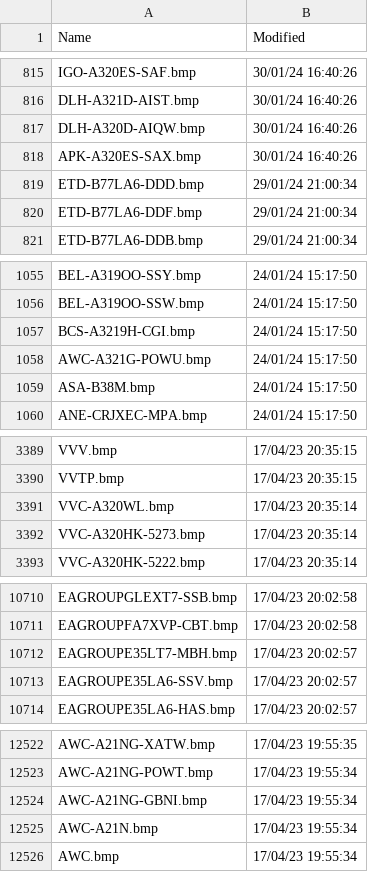
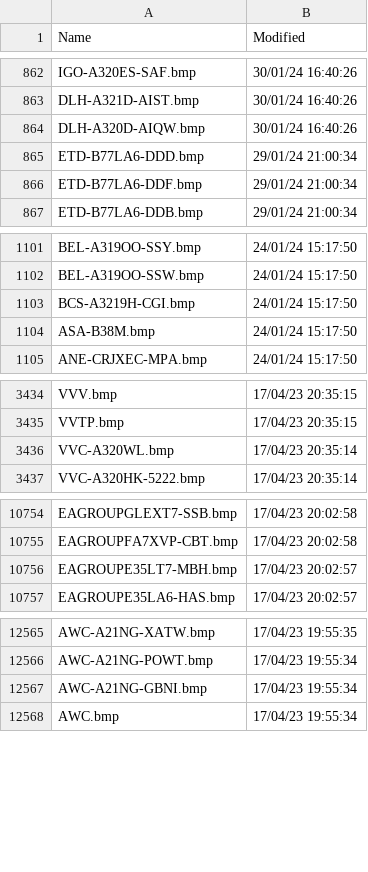
Before and after one commit to rikgale/VRSOperatorFlags, a CSV file: OperatorFlagsList.csv, drawn as a sheet; only a part is shown, gaps mark what is left out; the diff covers the shown part only.

```diff
--- a/OperatorFlagsList.csv
+++ b/OperatorFlagsList.csv
@@ -817,3 +864,2 @@ DLH-A321D-AIST.bmp,30/01/24 16:40:26
 DLH-A320D-AIQW.bmp,30/01/24 16:40:26
-APK-A320ES-SAX.bmp,30/01/24 16:40:26
 ETD-B77LA6-DDD.bmp,29/01/24 21:00:34
@@ -1057,3 +1103,2 @@ BEL-A319OO-SSW.bmp,24/01/24 15:17:50
 BCS-A3219H-CGI.bmp,24/01/24 15:17:50
-AWC-A321G-POWU.bmp,24/01/24 15:17:50
 ASA-B38M.bmp,24/01/24 15:17:50
@@ -3391,3 +3436,2 @@ VVTP.bmp,17/04/23 20:35:15
 VVC-A320WL.bmp,17/04/23 20:35:14
-VVC-A320HK-5273.bmp,17/04/23 20:35:14
 VVC-A320HK-5222.bmp,17/04/23 20:35:14
@@ -10712,3 +10756,2 @@ EAGROUPFA7XVP-CBT.bmp,17/04/23 20:02:58
 EAGROUPE35LT7-MBH.bmp,17/04/23 20:02:57
-EAGROUPE35LA6-SSV.bmp,17/04/23 20:02:57
 EAGROUPE35LA6-HAS.bmp,17/04/23 20:02:57
@@ -12524,3 +12567,2 @@ AWC-A21NG-POWT.bmp,17/04/23 19:55:34
 AWC-A21NG-GBNI.bmp,17/04/23 19:55:34
-AWC-A21N.bmp,17/04/23 19:55:34
 AWC.bmp,17/04/23 19:55:34
```
Also changed, not shown: 47 added rows elsewhere in this file, Silhouettes.csv, 2 other files.
